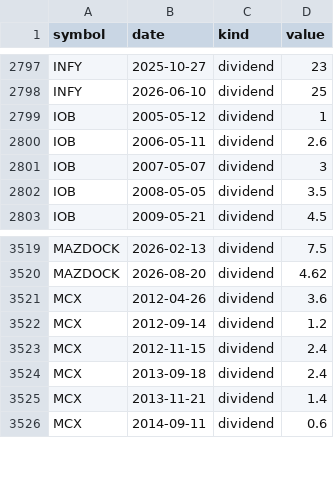
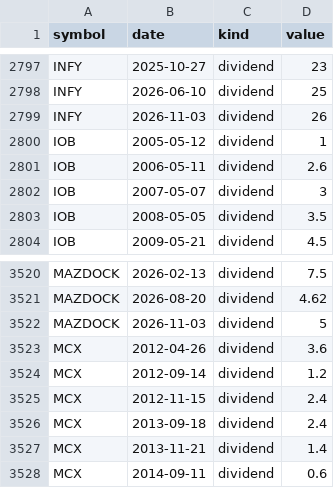
Before and after one commit to san1eev1/Stock-predictor, a CSV file: corporate_actions.csv, drawn as a sheet; only a part is shown, gaps mark what is left out.

```diff
--- a/corporate_actions.csv
+++ b/corporate_actions.csv
@@ -2798,2 +2798,3 @@ INFY,2025-10-27,dividend,23
 INFY,2026-06-10,dividend,25
+INFY,2026-11-03,dividend,26
 IOB,2005-05-12,dividend,1
@@ -3520,2 +3521,3 @@ MAZDOCK,2026-02-13,dividend,7.5
 MAZDOCK,2026-08-20,dividend,4.62
+MAZDOCK,2026-11-03,dividend,5
 MCX,2012-04-26,dividend,3.6
```
Also changed, not shown: fiidii.csv, indices/2026.csv, 7 other files.
